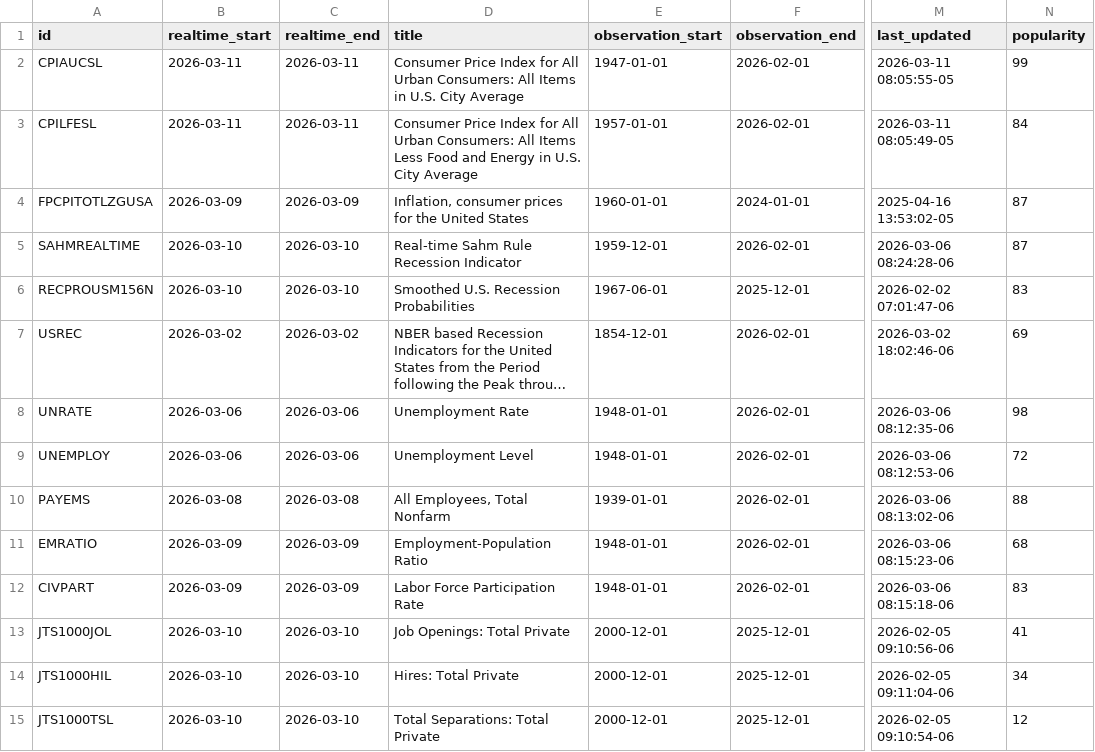
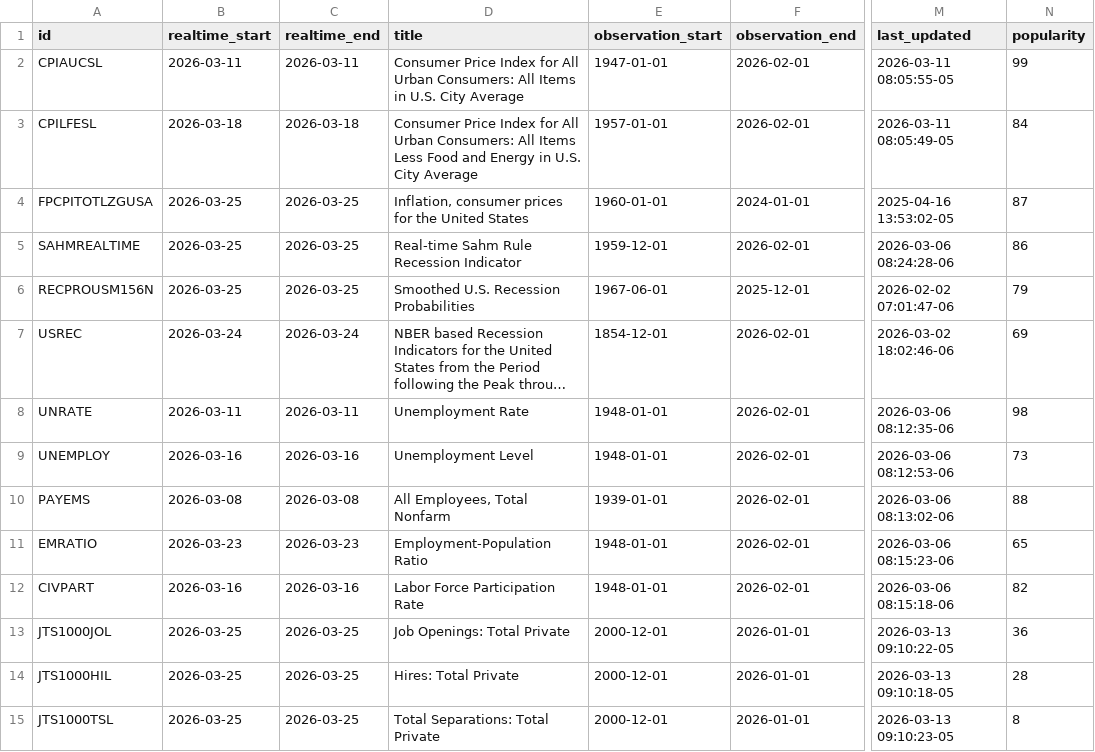
Before and after one commit to milleau98/2026-gig-data-analysis, a CSV file: data/fred/fred_column_mapping_data.csv, drawn as a sheet; only a part is shown, gaps mark what is left out; long unchanged cells end in …; the diff covers the shown part only; the diff names each change by its address in the sheet, - before the commit and + after, or states it on an @@ line.

Commit message:
Removed lag columns and started regression

```diff
--- a/data/fred/fred_column_mapping_data.csv
+++ b/data/fred/fred_column_mapping_data.csv
-B3 (realtime_start): 2026-03-11
+B3 (realtime_start): 2026-03-18
-C3 (realtime_end): 2026-03-11
+C3 (realtime_end): 2026-03-18
-B4 (realtime_start): 2026-03-09
+B4 (realtime_start): 2026-03-25
-C4 (realtime_end): 2026-03-09
+C4 (realtime_end): 2026-03-25
-B5:B6 (realtime_start): 2026-03-10
+B5:B6 (realtime_start): 2026-03-25
-C5:C6 (realtime_end): 2026-03-10
+C5:C6 (realtime_end): 2026-03-25
-N5 (popularity): 87
+N5 (popularity): 86
-N6 (popularity): 83
+N6 (popularity): 79
-B7 (realtime_start): 2026-03-02
+B7 (realtime_start): 2026-03-24
-C7 (realtime_end): 2026-03-02
+C7 (realtime_end): 2026-03-24
-B8 (realtime_start): 2026-03-06
+B8 (realtime_start): 2026-03-11
-C8 (realtime_end): 2026-03-06
+C8 (realtime_end): 2026-03-11
-B9 (realtime_start): 2026-03-06
+B9 (realtime_start): 2026-03-16
-C9 (realtime_end): 2026-03-06
+C9 (realtime_end): 2026-03-16
-N9 (popularity): 72
+N9 (popularity): 73
-B11 (realtime_start): 2026-03-09
+B11 (realtime_start): 2026-03-23
-C11 (realtime_end): 2026-03-09
+C11 (realtime_end): 2026-03-23
-N11 (popularity): 68
+N11 (popularity): 65
-B12 (realtime_start): 2026-03-09
+B12 (realtime_start): 2026-03-16
-C12 (realtime_end): 2026-03-09
+C12 (realtime_end): 2026-03-16
-N12 (popularity): 83
+N12 (popularity): 82
-B13:B15 (realtime_start): 2026-03-10
+B13:B15 (realtime_start): 2026-03-25
-C13:C15 (realtime_end): 2026-03-10
+C13:C15 (realtime_end): 2026-03-25
-F13:F15 (observation_end): 2025-12-01
+F13:F15 (observation_end): 2026-01-01
-M13 (last_updated): 2026-02-05 09:10:56-06
+M13 (last_updated): 2026-03-13 09:10:22-05
-N13 (popularity): 41
+N13 (popularity): 36
-M14 (last_updated): 2026-02-05 09:11:04-06
+M14 (last_updated): 2026-03-13 09:10:18-05
-N14 (popularity): 34
+N14 (popularity): 28
-M15 (last_updated): 2026-02-05 09:10:54-06
+M15 (last_updated): 2026-03-13 09:10:23-05
-N15 (popularity): 12
+N15 (popularity): 8
```
Also changed, not shown: 38 edited cells elsewhere in this file, 6 other files.
